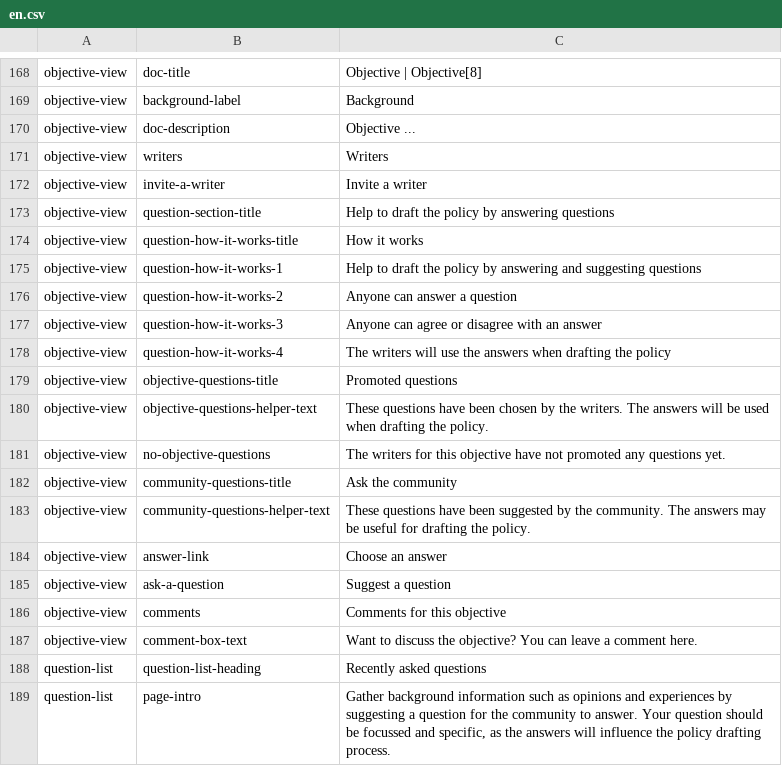
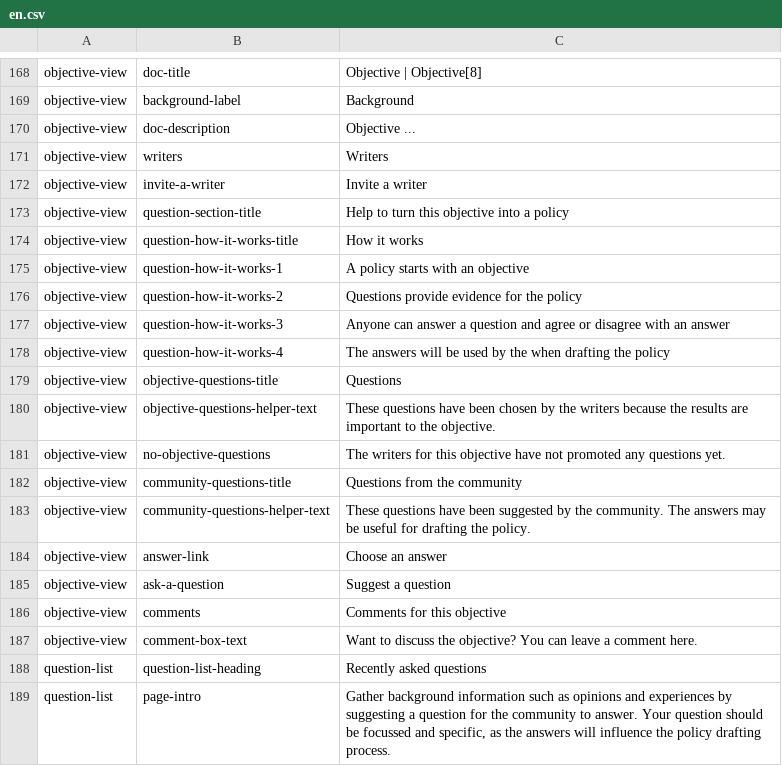
Before and after one commit to ThoughtWorksInc/objective8, a CSV file: resources/translations/en.csv, drawn as a sheet; only a part is shown, gaps mark what is left out.

Commit message:
Update objective question content
Design on the way.

```diff
--- a/resources/translations/en.csv
+++ b/resources/translations/en.csv
@@ -172,12 +172,12 @@ objective-view,writers,Writers
 objective-view,invite-a-writer,Invite a writer
-objective-view,question-section-title,Help to draft the policy by answering questions
+objective-view,question-section-title,Help to turn this objective into a policy
 objective-view,question-how-it-works-title,How it works
-objective-view,question-how-it-works-1,Help to draft the policy by answering and suggesting questions
-objective-view,question-how-it-works-2,Anyone can answer a question
-objective-view,question-how-it-works-3,Anyone can agree or disagree with an answer
-objective-view,question-how-it-works-4,The writers will use the answers when drafting the policy
-objective-view,objective-questions-title,Promoted questions
-objective-view,objective-questions-helper-text,These questions have been chosen by the writers. The answers will be used when drafting the policy.
+objective-view,question-how-it-works-1,A policy starts with an objective
+objective-view,question-how-it-works-2,Questions provide evidence for the policy
+objective-view,question-how-it-works-3,Anyone can answer a question and agree or disagree with an answer
+objective-view,question-how-it-works-4,The answers will be used by the when drafting the policy
+objective-view,objective-questions-title,Questions
+objective-view,objective-questions-helper-text,These questions have been chosen by the writers because the results are important to the objective.
 objective-view,no-objective-questions,The writers for this objective have not promoted any questions yet.
-objective-view,community-questions-title,Ask the community
+objective-view,community-questions-title,Questions from the community
 objective-view,community-questions-helper-text,These questions have been suggested by the community. The answers may be useful for drafting the policy.
```
Also changed, not shown: 1 other file.
